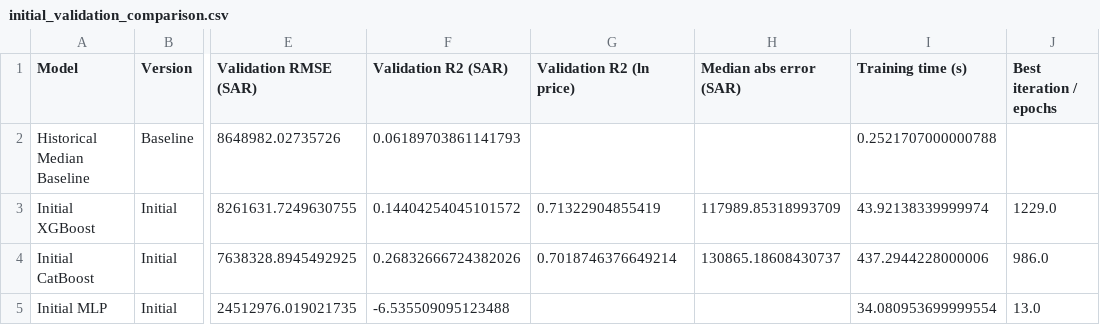
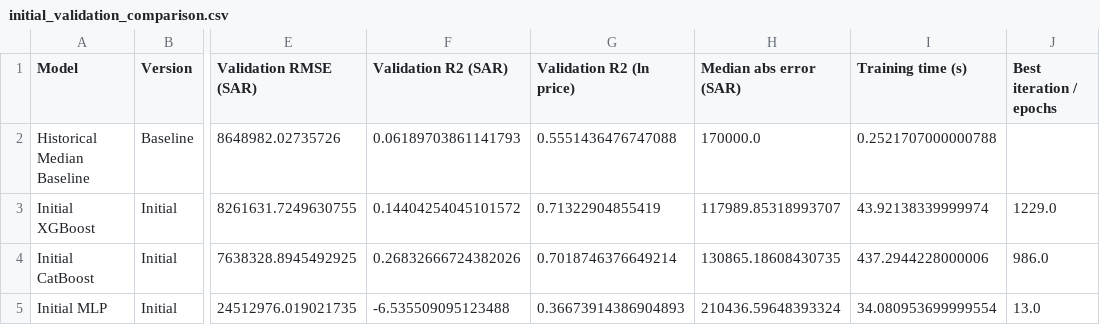
Before and after one commit to saudi-property-capstone/Saudi-Property-Transaction-Price-Prediction, a CSV file: outputs/initial_models/tables/initial_validation_comparison.csv, drawn as a sheet; only a part is shown, gaps mark what is left out; the diff names each change by its address in the sheet, - before the commit and + after, or states it on an @@ line.

Commit message:
Compute ln(price) R² and median abs error for all initial models
initial_tables.py now derives R² on ln(price) and median absolute error
directly from each model's saved predictions (baseline and MLP included),
with a guard that the recomputed MAE matches the saved MAE. Regenerated
the validation/test comparison tables and the initial models report.

Also tidies wording in the README, config and baseline docstrings, and
removes the superseded *_previous report and tables.

```diff
--- a/outputs/initial_models/tables/initial_validation_comparison.csv
+++ b/outputs/initial_models/tables/initial_validation_comparison.csv
-G2 (Validation R2 (ln price)): (empty)
+G2 (Validation R2 (ln price)): 0.5551436476747088
-H2 (Median abs error (SAR)): (empty)
+H2 (Median abs error (SAR)): 170000.0
-H3 (Median abs error (SAR)): 117989.85318993709
+H3 (Median abs error (SAR)): 117989.85318993707
-H4 (Median abs error (SAR)): 130865.18608430737
+H4 (Median abs error (SAR)): 130865.18608430735
-G5 (Validation R2 (ln price)): (empty)
+G5 (Validation R2 (ln price)): 0.36673914386904893
-H5 (Median abs error (SAR)): (empty)
+H5 (Median abs error (SAR)): 210436.59648393324
```
Also changed, not shown: outputs/initial_models/tables/initial_test_comparison.csv, 10 other files.
